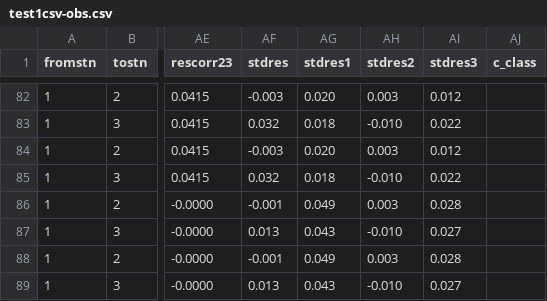
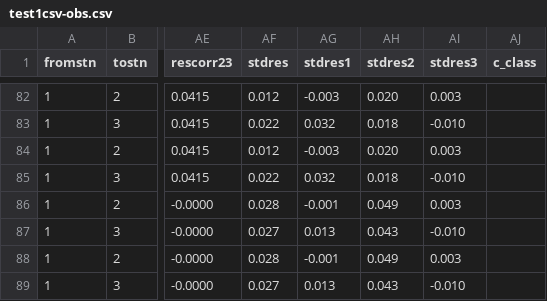
Before and after one commit to linz/snap, a CSV file: regression_tests/snap/check/test1csv-obs.csv, drawn as a sheet; only a part is shown, gaps mark what is left out; the diff covers the shown part only; the diff names each change by its address in the sheet, - before the commit and + after, or states it on an @@ line.

```diff
--- a/regression_tests/snap/check/test1csv-obs.csv
+++ b/regression_tests/snap/check/test1csv-obs.csv
-AF82 (stdres): -0.003
+AF82 (stdres): 0.012
-AG82 (stdres1): 0.020
+AG82 (stdres1): -0.003
-AH82 (stdres2): 0.003
+AH82 (stdres2): 0.020
-AI82 (stdres3): 0.012
+AI82 (stdres3): 0.003
-AF83 (stdres): 0.032
+AF83 (stdres): 0.022
-AG83 (stdres1): 0.018
+AG83 (stdres1): 0.032
-AH83 (stdres2): -0.010
+AH83 (stdres2): 0.018
-AI83 (stdres3): 0.022
+AI83 (stdres3): -0.010
-AF84 (stdres): -0.003
+AF84 (stdres): 0.012
-AG84 (stdres1): 0.020
+AG84 (stdres1): -0.003
-AH84 (stdres2): 0.003
+AH84 (stdres2): 0.020
-AI84 (stdres3): 0.012
+AI84 (stdres3): 0.003
-AF85 (stdres): 0.032
+AF85 (stdres): 0.022
-AG85 (stdres1): 0.018
+AG85 (stdres1): 0.032
-AH85 (stdres2): -0.010
+AH85 (stdres2): 0.018
-AI85 (stdres3): 0.022
+AI85 (stdres3): -0.010
-AF86 (stdres): -0.001
+AF86 (stdres): 0.028
-AG86 (stdres1): 0.049
+AG86 (stdres1): -0.001
-AH86 (stdres2): 0.003
+AH86 (stdres2): 0.049
-AI86 (stdres3): 0.028
+AI86 (stdres3): 0.003
-AF87 (stdres): 0.013
+AF87 (stdres): 0.027
-AG87 (stdres1): 0.043
+AG87 (stdres1): 0.013
-AH87 (stdres2): -0.010
+AH87 (stdres2): 0.043
-AI87 (stdres3): 0.027
+AI87 (stdres3): -0.010
-AF88 (stdres): -0.001
+AF88 (stdres): 0.028
-AG88 (stdres1): 0.049
+AG88 (stdres1): -0.001
-AH88 (stdres2): 0.003
+AH88 (stdres2): 0.049
-AI88 (stdres3): 0.028
+AI88 (stdres3): 0.003
-AF89 (stdres): 0.013
+AF89 (stdres): 0.027
-AG89 (stdres1): 0.043
+AG89 (stdres1): 0.013
-AH89 (stdres2): -0.010
+AH89 (stdres2): 0.043
-AI89 (stdres3): 0.027
+AI89 (stdres3): -0.010
```
Also changed, not shown: 135 edited cells elsewhere in this file, regression_tests/snap/check/test1-metadata.csv, regression_tests/snap/check/test1-obs.csv, 8 other files.
